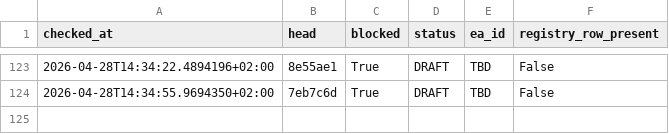
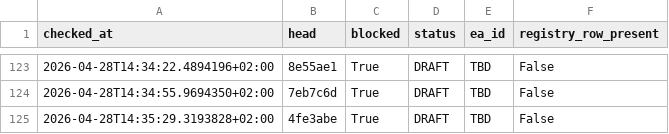
Before and after one commit to QuantMechanica/VPS-PortfolioBuild, a CSV file: artifacts/qua-409/readiness_history.csv, drawn as a sheet; only a part is shown, gaps mark what is left out; the diff names each change by its address in the sheet, - before the commit and + after, or states it on an @@ line.

Commit message:
chore(qua-409): refresh blocked readiness evidence

```diff
--- a/artifacts/qua-409/readiness_history.csv
+++ b/artifacts/qua-409/readiness_history.csv
+row 125: 2026-04-28T14:35:29.3193828+02:00 | 4fe3abe | True | DRAFT | TBD | False
```
Also changed, not shown: 1 other file.
